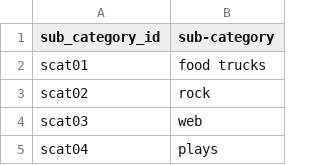
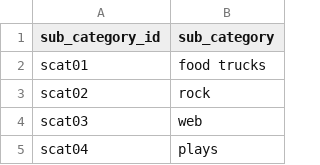
Before and after one commit to JGarza4903/Crowdfunding-ETL, a CSV file: resources/sub-category.csv, drawn as a sheet; only a part is shown.

```diff
--- a/resources/sub-category.csv
+++ b/resources/sub-category.csv
@@ -1,2 +1,2 @@
-sub_category_id,sub-category
+sub_category_id,sub_category
 scat01,food trucks
```
Also changed, not shown: 5 other files.
